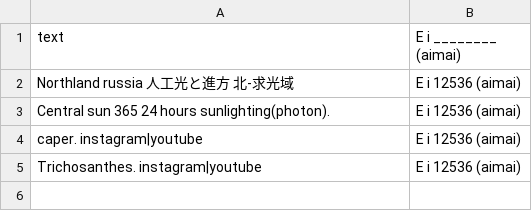
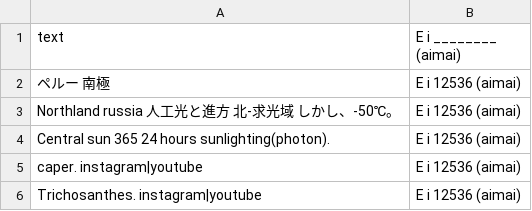
Before and after one commit to FruityheartGarden/E_I____, a CSV file: E i 12536 (aimai)/📙 E i 12536 (aimai).csv, drawn as a sheet.

Commit message:
🍇 📙 E i 12536 (aimai).csv

```diff
--- a/E i 12536 (aimai)/📙 E i 12536 (aimai).csv
+++ b/E i 12536 (aimai)/📙 E i 12536 (aimai).csv
@@ -1,3 +1,4 @@
 text, E i ________ (aimai)
-Northland russia 人工光と進方　北-求光域, E i 12536 (aimai)
+ペルー　南極, E i 12536 (aimai)
+Northland russia 人工光と進方　北-求光域 しかし、-50℃。, E i 12536 (aimai)
 Central sun 365 24 hours sunlighting(photon)., E i 12536 (aimai)
```
